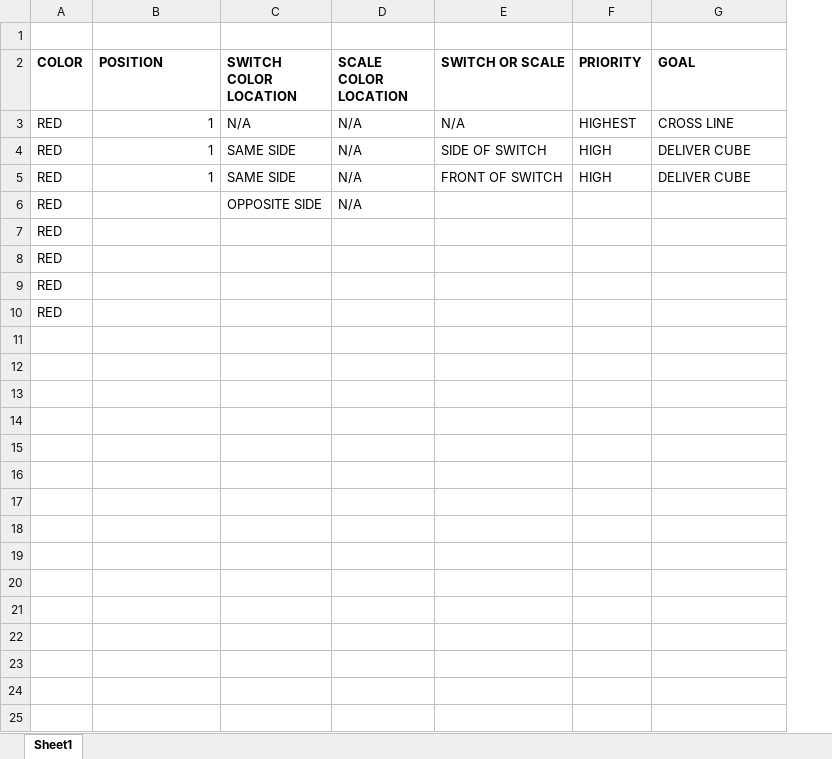
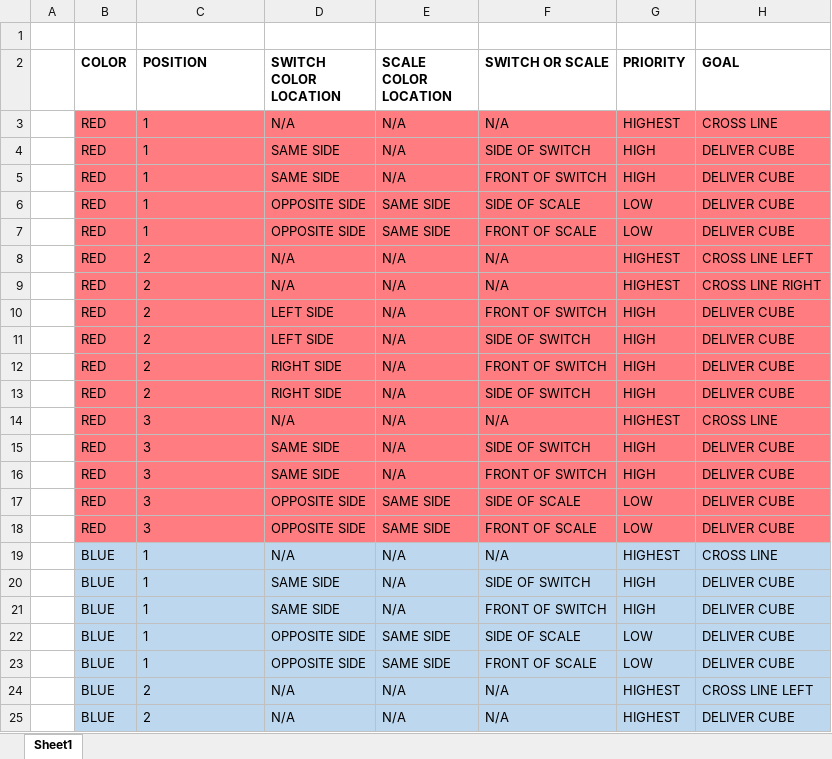
Before and after one commit to newark-catholic-frc6027/NCRobot, an Excel workbook: SCENARIOS.xlsx, sheet Sheet1, drawn as a sheet; only a part is shown; values as stored, in another font and other column widths than the file's, no borders; removed rows and columns are numbered as before the commit, all else as after; the diff covers the shown part only; the diff names each change by its address in the sheet, - before the commit and + after, or states it on an @@ line.

Commit message:
Scenarios Excel spreadsheet updated

```diff
--- a/SCENARIOS.xlsx (sheet Sheet1)
+++ b/SCENARIOS.xlsx (sheet Sheet1)
+column A, empty
-B3:H5 fill: none
+B3:H5 fill: #FF7C80
-C3:C5 alignment: right
+C3:C5 alignment: left
+row 6:  | RED | 1 | OPPOSITE SIDE | SAME SIDE | SIDE OF SCALE | LOW | DELIVER CUBE
+row 7:  | RED | 1 | OPPOSITE SIDE | SAME SIDE | FRONT OF SCALE | LOW | DELIVER CUBE
+row 8:  | RED | 2 | N/A | N/A | N/A | HIGHEST | CROSS LINE LEFT
+row 9:  | RED | 2 | N/A | N/A | N/A | HIGHEST | CROSS LINE RIGHT
-B10:H10 fill: none
+B10:H10 fill: #FF7C80
-C10 (POSITION): (empty)
+C10 (POSITION): 2
-D10 (SWITCH COLOR LOCATION): OPPOSITE SIDE
+D10 (SWITCH COLOR LOCATION): LEFT SIDE
-F10 (SWITCH OR SCALE): (empty)
+F10 (SWITCH OR SCALE): FRONT OF SWITCH
-G10 (PRIORITY): (empty)
+G10 (PRIORITY): HIGH
-H10 (GOAL): (empty)
+H10 (GOAL): DELIVER CUBE
-row 7: RED
-row 8: RED
-row 9: RED
-row 10: RED
+row 11:  | RED | 2 | LEFT SIDE | N/A | SIDE OF SWITCH | HIGH | DELIVER CUBE
+row 12:  | RED | 2 | RIGHT SIDE | N/A | FRONT OF SWITCH | HIGH | DELIVER CUBE
+row 13:  | RED | 2 | RIGHT SIDE | N/A | SIDE OF SWITCH | HIGH | DELIVER CUBE
+row 14:  | RED | 3 | N/A | N/A | N/A | HIGHEST | CROSS LINE
+row 15:  | RED | 3 | SAME SIDE | N/A | SIDE OF SWITCH | HIGH | DELIVER CUBE
+row 16:  | RED | 3 | SAME SIDE | N/A | FRONT OF SWITCH | HIGH | DELIVER CUBE
+row 17:  | RED | 3 | OPPOSITE SIDE | SAME SIDE | SIDE OF SCALE | LOW | DELIVER CUBE
+row 18:  | RED | 3 | OPPOSITE SIDE | SAME SIDE | FRONT OF SCALE | LOW | DELIVER CUBE
+row 19:  | BLUE | 1 | N/A | N/A | N/A | HIGHEST | CROSS LINE
+row 20:  | BLUE | 1 | SAME SIDE | N/A | SIDE OF SWITCH | HIGH | DELIVER CUBE
+row 21:  | BLUE | 1 | SAME SIDE | N/A | FRONT OF SWITCH | HIGH | DELIVER CUBE
+row 22:  | BLUE | 1 | OPPOSITE SIDE | SAME SIDE | SIDE OF SCALE | LOW | DELIVER CUBE
+row 23:  | BLUE | 1 | OPPOSITE SIDE | SAME SIDE | FRONT OF SCALE | LOW | DELIVER CUBE
+row 24:  | BLUE | 2 | N/A | N/A | N/A | HIGHEST | CROSS LINE LEFT
+row 25:  | BLUE | 2 | N/A | N/A | N/A | HIGHEST | DELIVER CUBE
```
Also changed, not shown: 9 added rows elsewhere in this sheet, 1 other file.
